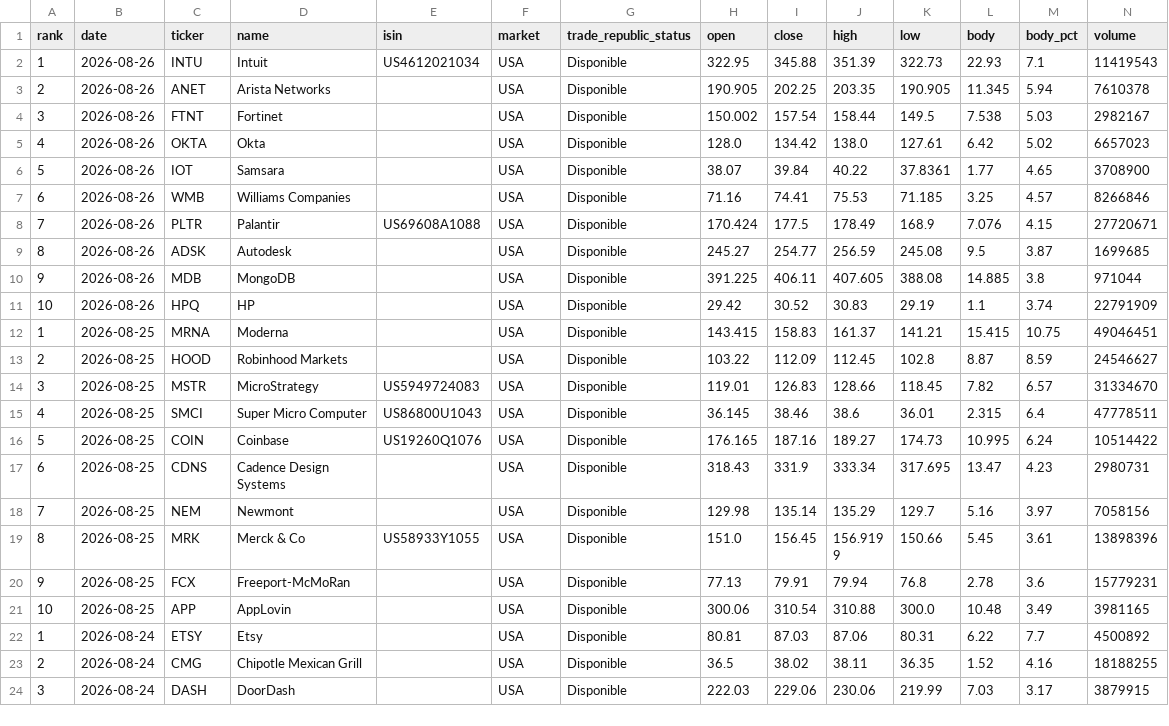
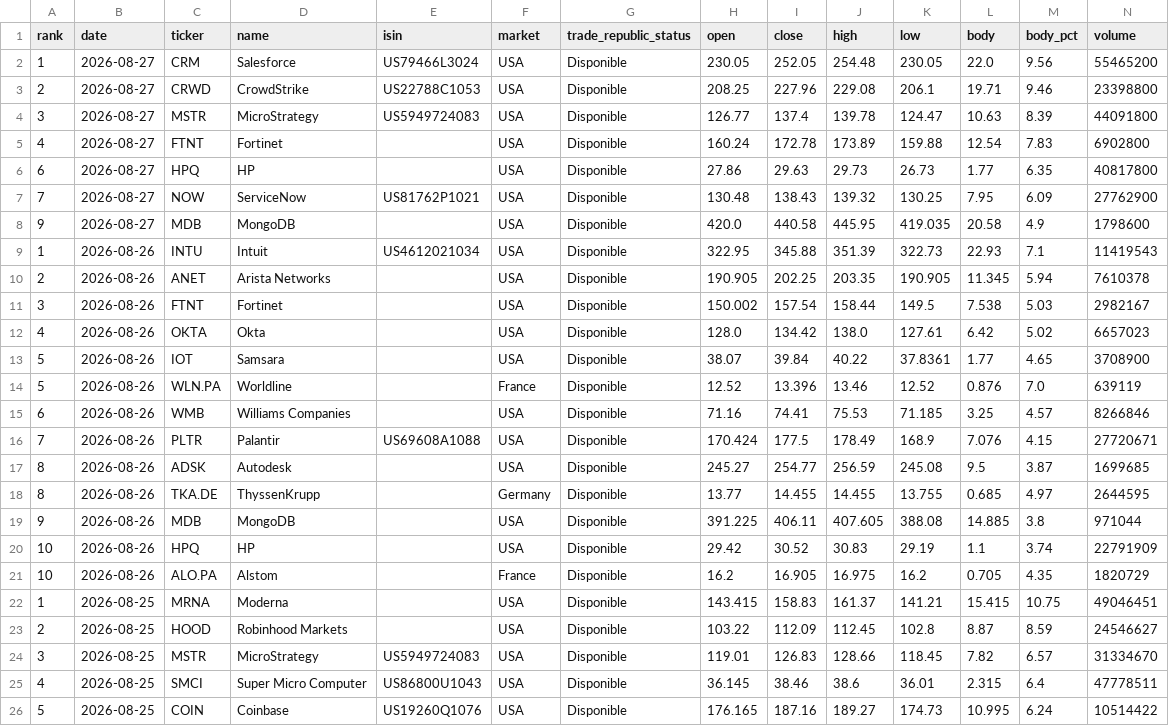
Before and after one commit to instialejandro-stack/stock-candle-scanner-actions, a CSV file: output/history_top10_bullish_candles.csv, drawn as a sheet; only a part is shown; the shorter side is filled out with more unchanged rows.

```diff
--- a/output/history_top10_bullish_candles.csv
+++ b/output/history_top10_bullish_candles.csv
@@ -1,2 +1,9 @@
 rank,date,ticker,name,isin,market,trade_republic_status,open,close,high,low,body,body_pct,volume
+1,2026-08-27,CRM,Salesforce,US79466L3024,USA,Disponible,230.05,252.05,254.48,230.05,22.0,9.56,55465200
+2,2026-08-27,CRWD,CrowdStrike,US22788C1053,USA,Disponible,208.25,227.96,229.08,206.1,19.71,9.46,23398800
+3,2026-08-27,MSTR,MicroStrategy,US5949724083,USA,Disponible,126.77,137.4,139.78,124.47,10.63,8.39,44091800
+4,2026-08-27,FTNT,Fortinet,,USA,Disponible,160.24,172.78,173.89,159.88,12.54,7.83,6902800
+6,2026-08-27,HPQ,HP,,USA,Disponible,27.86,29.63,29.73,26.73,1.77,6.35,40817800
+7,2026-08-27,NOW,ServiceNow,US81762P1021,USA,Disponible,130.48,138.43,139.32,130.25,7.95,6.09,27762900
+9,2026-08-27,MDB,MongoDB,,USA,Disponible,420.0,440.58,445.95,419.035,20.58,4.9,1798600
 1,2026-08-26,INTU,Intuit,US4612021034,USA,Disponible,322.95,345.88,351.39,322.73,22.93,7.1,11419543
@@ -6,2 +13,3 @@ rank,date,ticker,name,isin,market,trade_republic_status,open,close,high,low,body
 5,2026-08-26,IOT,Samsara,,USA,Disponible,38.07,39.84,40.22,37.8361,1.77,4.65,3708900
+5,2026-08-26,WLN.PA,Worldline,,France,Disponible,12.52,13.396,13.46,12.52,0.876,7.0,639119
 6,2026-08-26,WMB,Williams Companies,,USA,Disponible,71.16,74.41,75.53,71.185,3.25,4.57,8266846
@@ -9,4 +17,6 @@ rank,date,ticker,name,isin,market,trade_republic_status,open,close,high,low,body
 8,2026-08-26,ADSK,Autodesk,,USA,Disponible,245.27,254.77,256.59,245.08,9.5,3.87,1699685
+8,2026-08-26,TKA.DE,ThyssenKrupp,,Germany,Disponible,13.77,14.455,14.455,13.755,0.685,4.97,2644595
 9,2026-08-26,MDB,MongoDB,,USA,Disponible,391.225,406.11,407.605,388.08,14.885,3.8,971044
 10,2026-08-26,HPQ,HP,,USA,Disponible,29.42,30.52,30.83,29.19,1.1,3.74,22791909
+10,2026-08-26,ALO.PA,Alstom,,France,Disponible,16.2,16.905,16.975,16.2,0.705,4.35,1820729
 1,2026-08-25,MRNA,Moderna,,USA,Disponible,143.415,158.83,161.37,141.21,15.415,10.75,49046451
```
Also changed, not shown: output/history_intraday_candidates.csv, output/intraday_candidates.csv, 2 other files.
